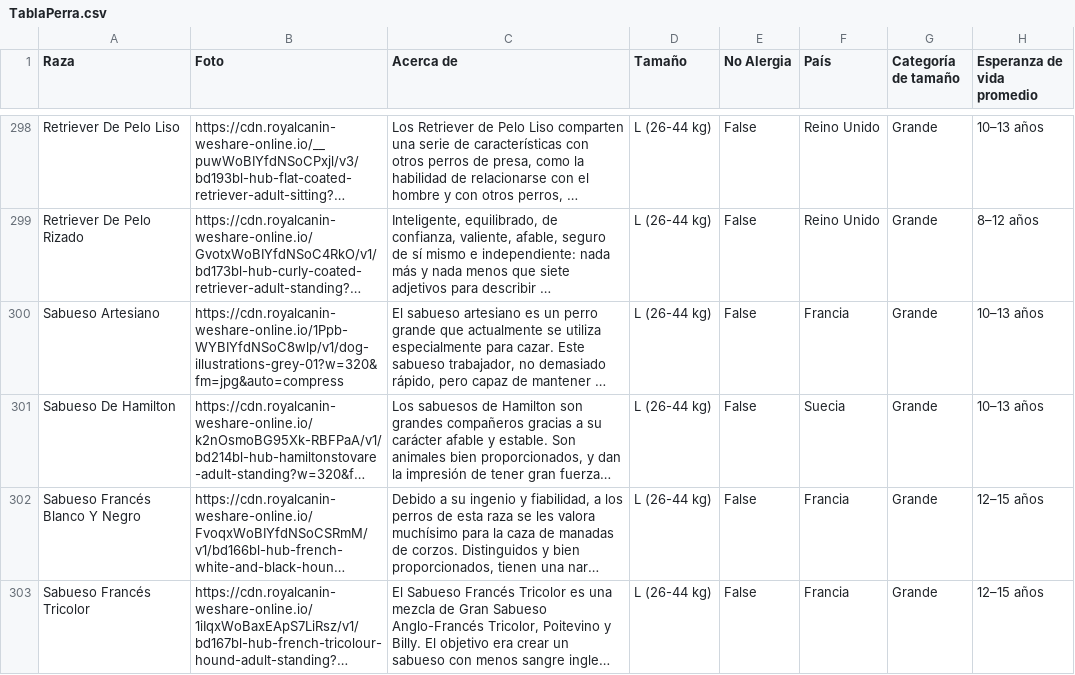
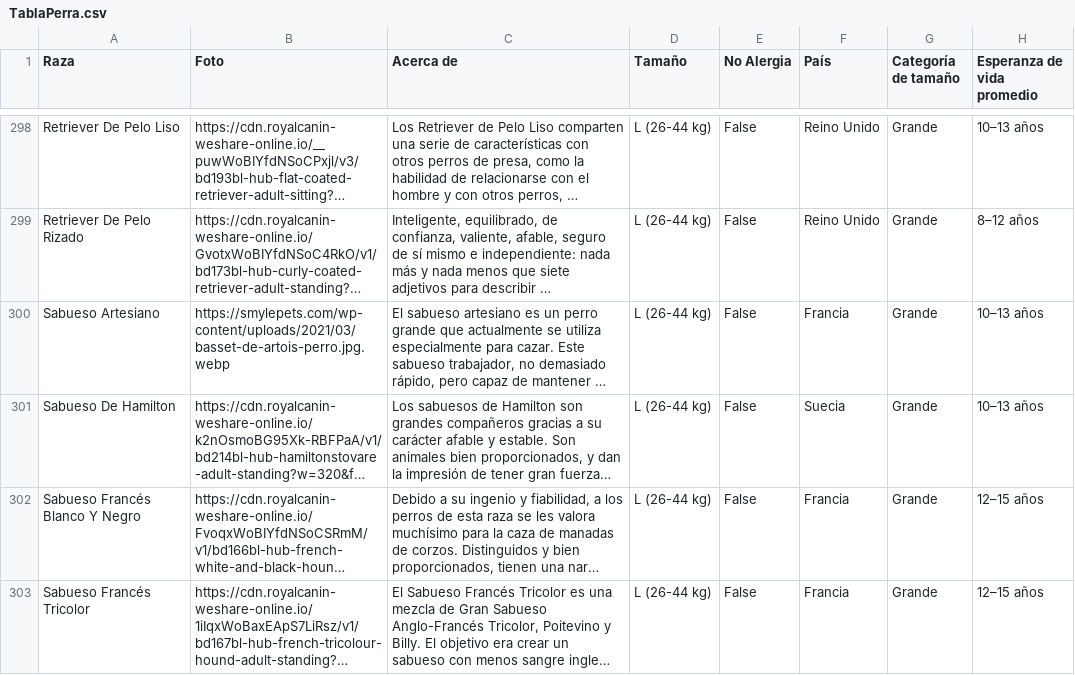
Before and after one commit to Hrodward88/Final-Project-IronHack-23, a CSV file: Final Project/Dog CSVs/TablaPerra.csv, drawn as a sheet; only a part is shown, gaps mark what is left out; long unchanged cells end in …; the diff covers the shown part only; the diff names each change by its address in the sheet, - before the commit and + after, or states it on an @@ line.

```diff
--- a/Final Project/Dog CSVs/TablaPerra.csv
+++ b/Final Project/Dog CSVs/TablaPerra.csv
-B300 (Foto): https://cdn.royalcanin-weshare-online.io/1Ppb-WYBIYfdNSoC8wlp/v1/dog-illustrations-grey-01?w=320&fm=jpg&auto=compress
+B300 (Foto): https://smylepets.com/wp-content/uploads/2021/03/basset-de-artois-perro.jpg.webp
```
Also changed, not shown: 40 edited cells elsewhere in this file, 39 other files.
